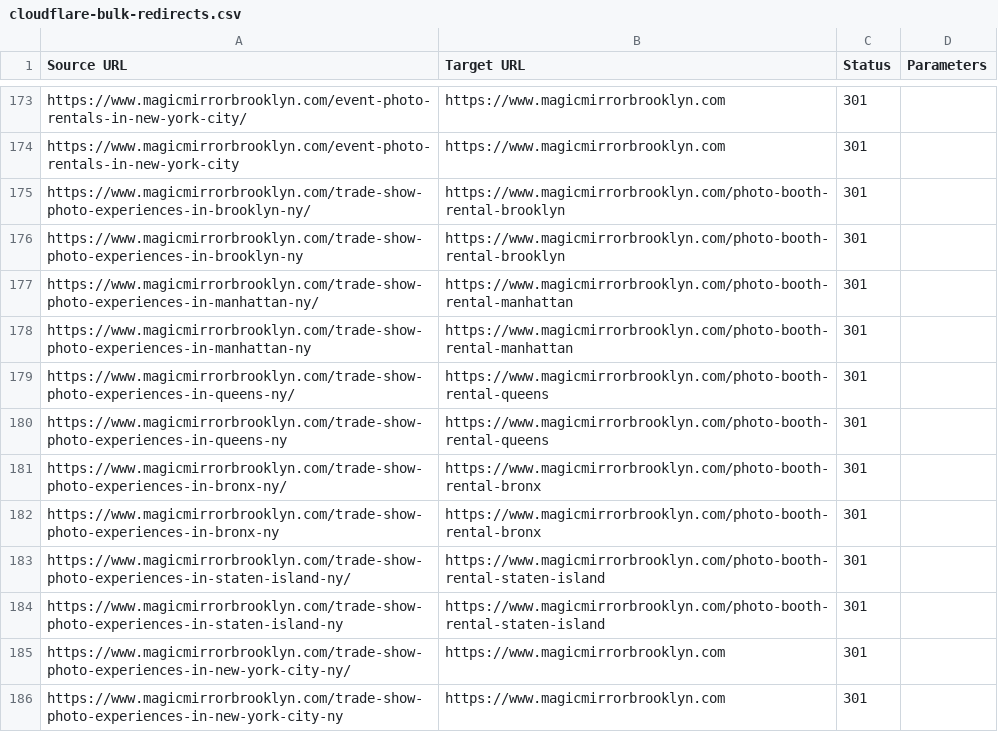
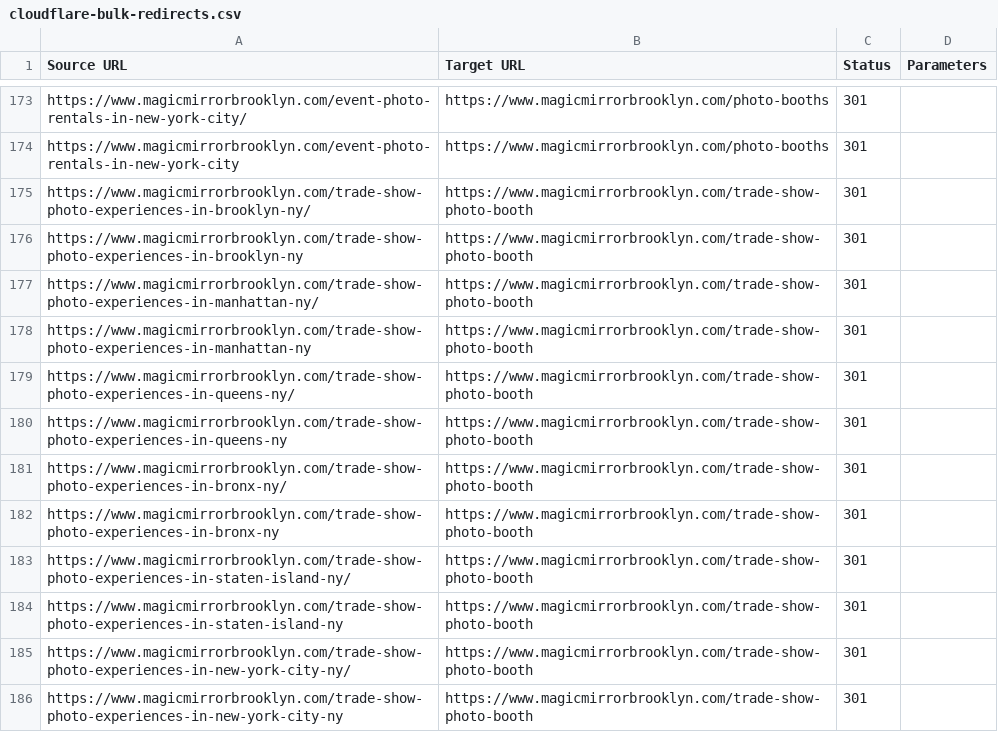
Before and after one commit to vallonadams18-dot/mirror-me-brooklyn, a CSV file: docs/cloudflare-bulk-redirects.csv, drawn as a sheet; only a part is shown, gaps mark what is left out; the diff covers the shown part only; the diff names each change by its address in the sheet, - before the commit and + after, or states it on an @@ line.

```diff
--- a/docs/cloudflare-bulk-redirects.csv
+++ b/docs/cloudflare-bulk-redirects.csv
-B173:B174 (Target URL): https://www.magicmirrorbrooklyn.com
+B173:B174 (Target URL): https://www.magicmirrorbrooklyn.com/photo-booths
-B175:B176 (Target URL): https://www.magicmirrorbrooklyn.com/photo-booth-rental-brooklyn
+B175:B176 (Target URL): https://www.magicmirrorbrooklyn.com/trade-show-photo-booth
-B177:B178 (Target URL): https://www.magicmirrorbrooklyn.com/photo-booth-rental-manhattan
+B177:B178 (Target URL): https://www.magicmirrorbrooklyn.com/trade-show-photo-booth
-B179:B180 (Target URL): https://www.magicmirrorbrooklyn.com/photo-booth-rental-queens
+B179:B180 (Target URL): https://www.magicmirrorbrooklyn.com/trade-show-photo-booth
-B181:B182 (Target URL): https://www.magicmirrorbrooklyn.com/photo-booth-rental-bronx
+B181:B182 (Target URL): https://www.magicmirrorbrooklyn.com/trade-show-photo-booth
-B183:B184 (Target URL): https://www.magicmirrorbrooklyn.com/photo-booth-rental-staten-island
+B183:B184 (Target URL): https://www.magicmirrorbrooklyn.com/trade-show-photo-booth
-B185:B186 (Target URL): https://www.magicmirrorbrooklyn.com
+B185:B186 (Target URL): https://www.magicmirrorbrooklyn.com/trade-show-photo-booth
```
Also changed, not shown: 117 edited cells elsewhere in this file, docs/redirects-magicmirrorbrooklyn.csv, docs/redirects-old-php-site.csv, 1 other file.
